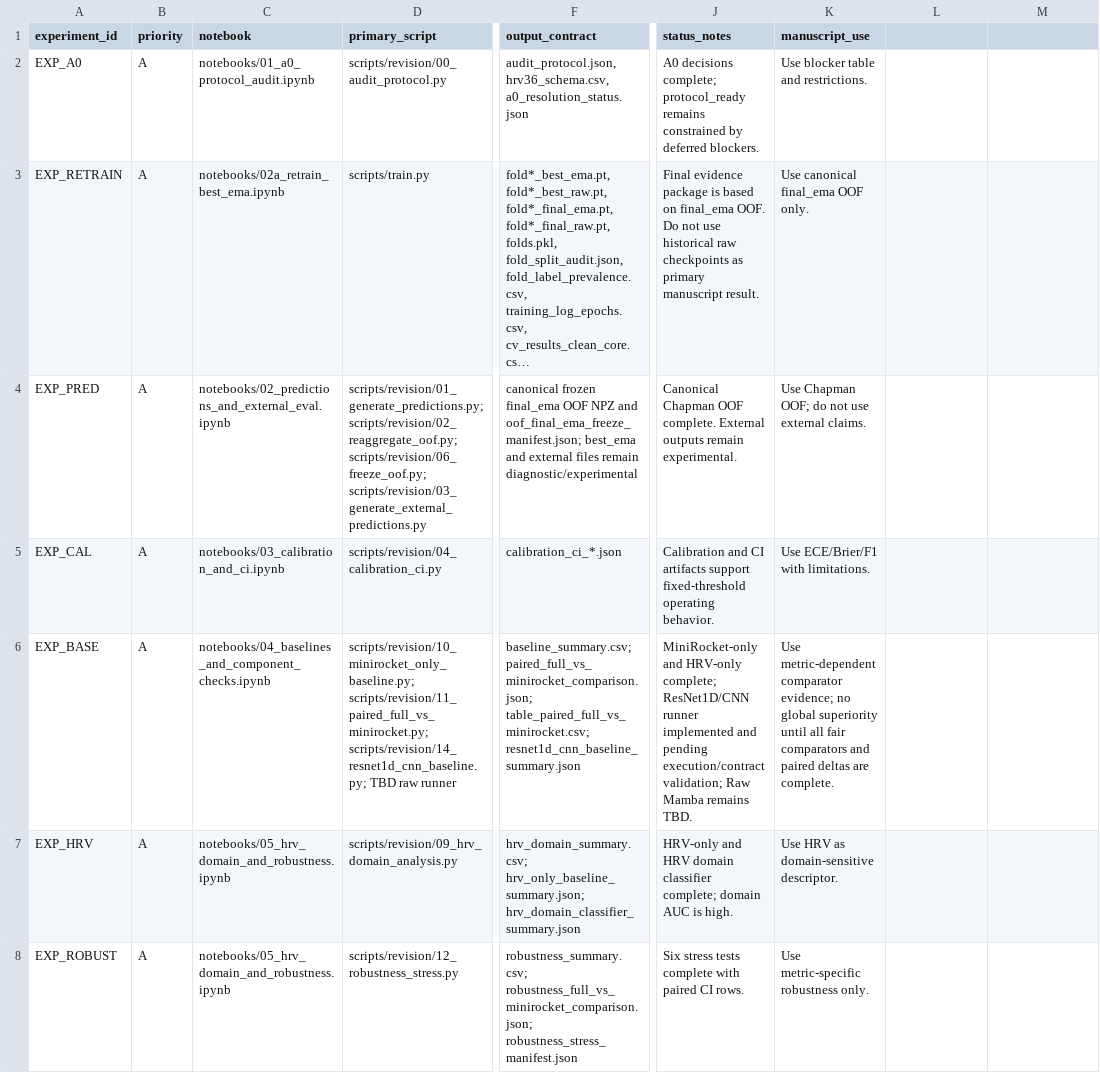
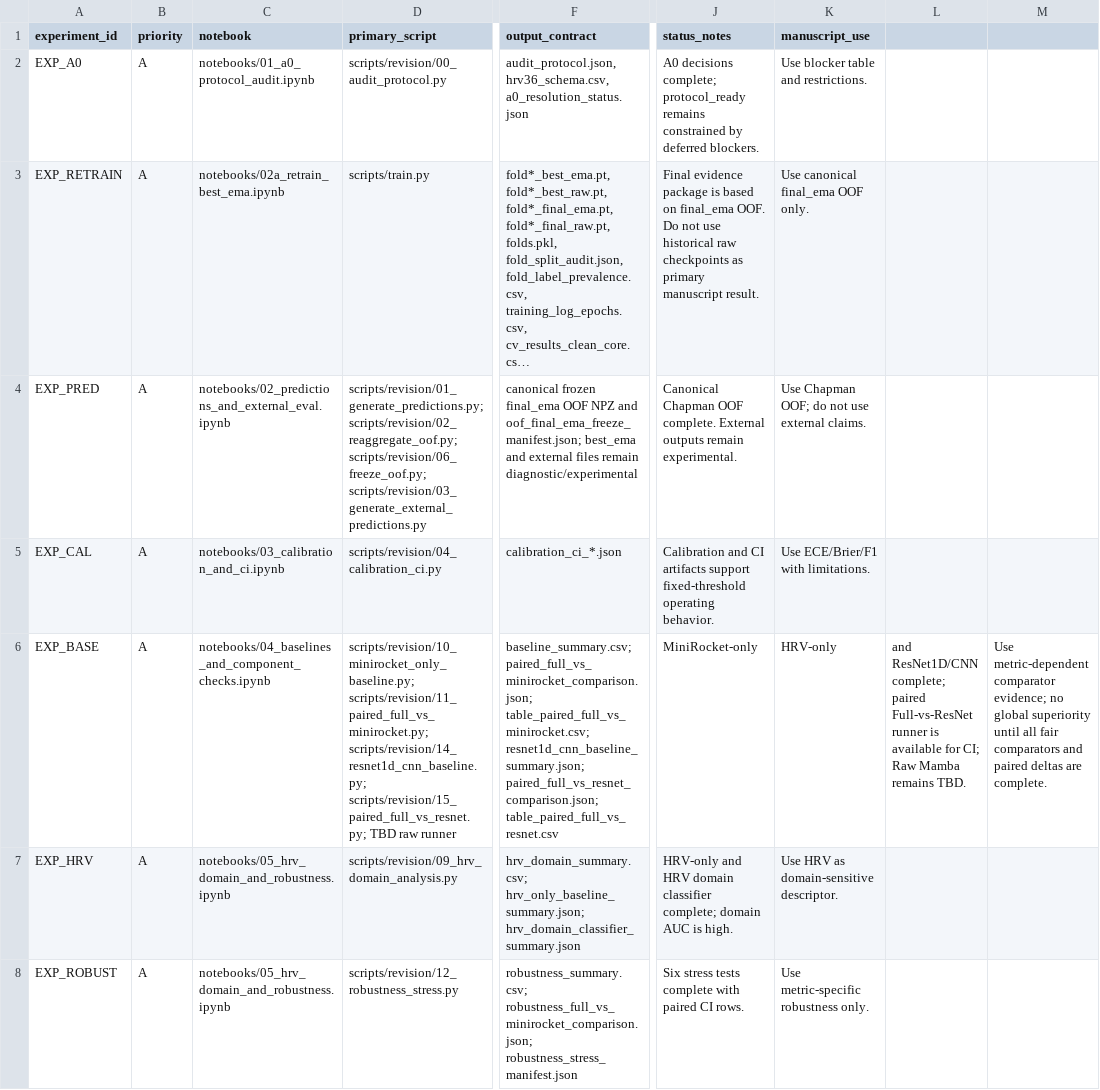
Before and after one commit to BrianNguyen29/ECG-RAMBA, a CSV file: docs/revision_plan/experiment_registry.csv, drawn as a sheet; only a part is shown, gaps mark what is left out; long unchanged cells end in …; the diff names each change by its address in the sheet, - before the commit and + after, or states it on an @@ line.

Commit message:
Add paired ResNet baseline comparison

```diff
--- a/docs/revision_plan/experiment_registry.csv
+++ b/docs/revision_plan/experiment_registry.csv
-D6 (primary_script): …scripts/revision/11_paired_full_vs_minirocket.py; scripts/revision/14_resnet1d_cnn_baseline.py; TBD raw…
+D6 (primary_script): …scripts/revision/11_paired_full_vs_minirocket.py; scripts/revision/14_resnet1d_cnn_baseline.py; scripts/revision/15_paired_full_vs_resnet.py; TBD raw…
-F6 (output_contract): …paired_full_vs_minirocket_comparison.json; table_paired_full_vs_minirocket.csv; resnet1d_cnn_baseline_summary.json
+F6 (output_contract): …paired_full_vs_minirocket_comparison.json; table_paired_full_vs_minirocket.csv; resnet1d_cnn_baseline_summary.json; paired_full_vs_resnet_comparison.json; table_paired_full_vs_resnet.csv
-J6 (status_notes): MiniRocket-only and HRV-only complete; ResNet1D/CNN runner implemented and pending execution/contract validation; Raw Mamba remains TBD.
+J6 (status_notes): MiniRocket-only
-K6 (manuscript_use): Use metric-dependent comparator evidence; no global superiority until all fair comparators and paired deltas are complete.
+K6 (manuscript_use): HRV-only
-L6: (empty)
+L6: and ResNet1D/CNN complete; paired Full-vs-ResNet runner is available for CI; Raw Mamba remains TBD.
-M6: (empty)
+M6: Use metric-dependent comparator evidence; no global superiority until all fair comparators and paired deltas are complete.
```
Also changed, not shown: docs/revision_plan/task_board.csv, 3 other files.
